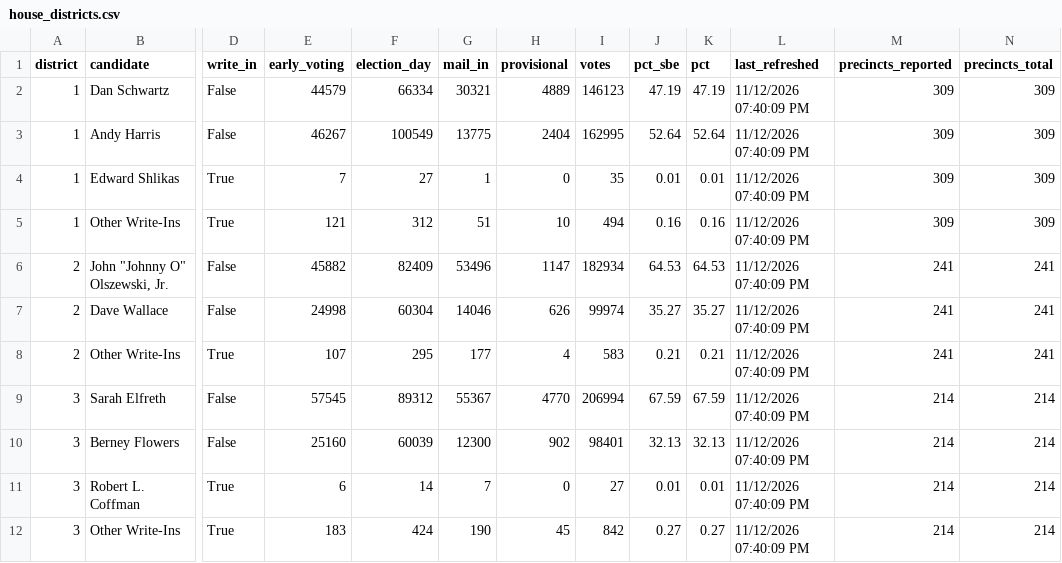
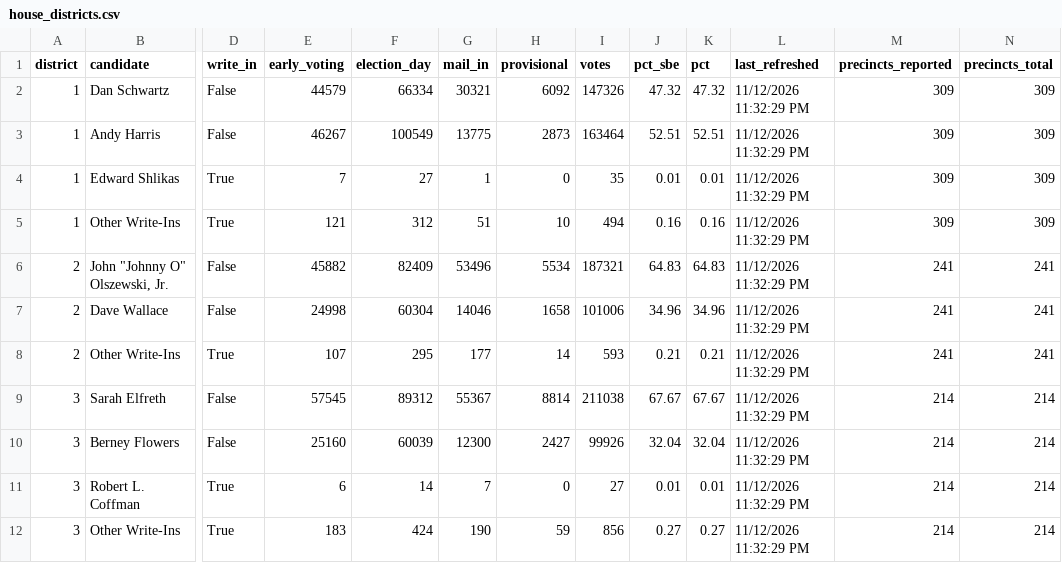
Before and after one commit to Sammyliu0606/midterm_result, a CSV file: data/live/master/house_districts.csv, drawn as a sheet; only a part is shown, gaps mark what is left out; the diff covers the shown part only; the diff names each change by its address in the sheet, - before the commit and + after, or states it on an @@ line.

```diff
--- a/data/live/master/house_districts.csv
+++ b/data/live/master/house_districts.csv
-H2 (provisional): 4889
+H2 (provisional): 6092
-I2 (votes): 146123
+I2 (votes): 147326
-J2 (pct_sbe): 47.19
+J2 (pct_sbe): 47.32
-K2 (pct): 47.19
+K2 (pct): 47.32
-L2:L12 (last_refreshed): 11/12/2026 07:40:09 PM
+L2:L12 (last_refreshed): 11/12/2026 11:32:29 PM
-H3 (provisional): 2404
+H3 (provisional): 2873
-I3 (votes): 162995
+I3 (votes): 163464
-J3 (pct_sbe): 52.64
+J3 (pct_sbe): 52.51
-K3 (pct): 52.64
+K3 (pct): 52.51
-H6 (provisional): 1147
+H6 (provisional): 5534
-I6 (votes): 182934
+I6 (votes): 187321
-J6 (pct_sbe): 64.53
+J6 (pct_sbe): 64.83
-K6 (pct): 64.53
+K6 (pct): 64.83
-H7 (provisional): 626
+H7 (provisional): 1658
-I7 (votes): 99974
+I7 (votes): 101006
-J7 (pct_sbe): 35.27
+J7 (pct_sbe): 34.96
-K7 (pct): 35.27
+K7 (pct): 34.96
-H8 (provisional): 4
+H8 (provisional): 14
-I8 (votes): 583
+I8 (votes): 593
-H9 (provisional): 4770
+H9 (provisional): 8814
-I9 (votes): 206994
+I9 (votes): 211038
-J9 (pct_sbe): 67.59
+J9 (pct_sbe): 67.67
-K9 (pct): 67.59
+K9 (pct): 67.67
-H10 (provisional): 902
+H10 (provisional): 2427
-I10 (votes): 98401
+I10 (votes): 99926
-J10 (pct_sbe): 32.13
+J10 (pct_sbe): 32.04
-K10 (pct): 32.13
+K10 (pct): 32.04
-H12 (provisional): 45
+H12 (provisional): 59
-I12 (votes): 842
+I12 (votes): 856
```
Also changed, not shown: 96 edited cells elsewhere in this file, data/live/flourish/flourish_gov_bar.csv, data/live/flourish/flourish_moore_shift.csv, 17 other files.
